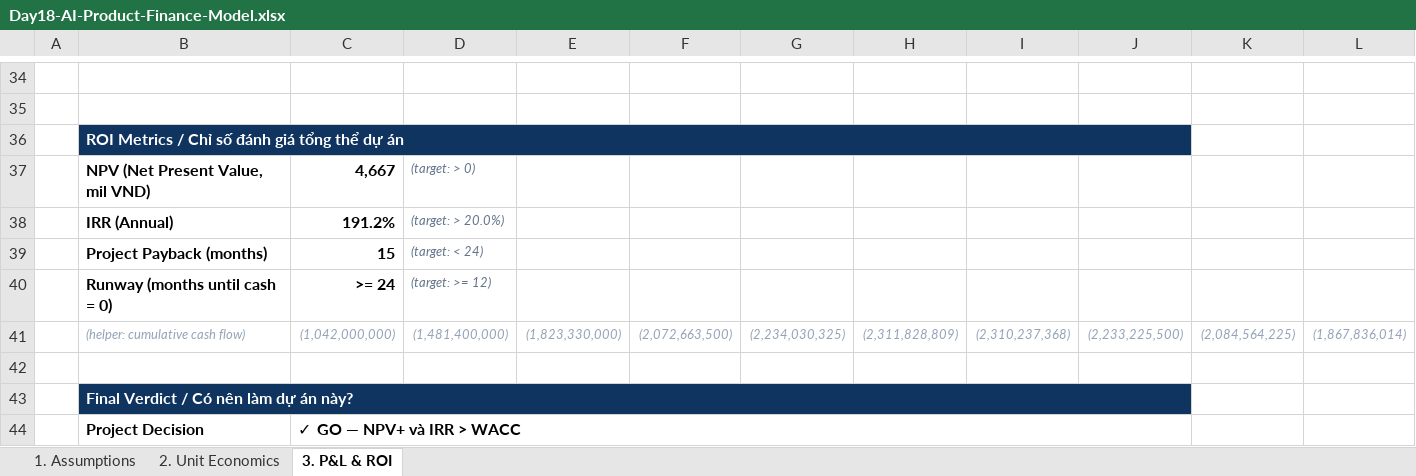
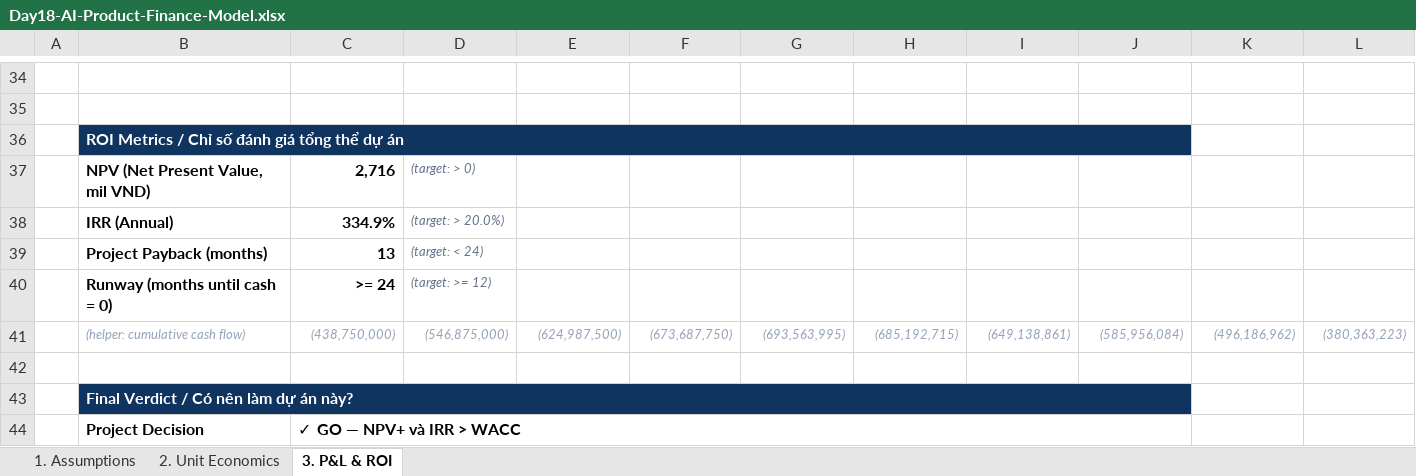
Before and after one commit to kagamikuro1024/Day18_2A202600383, an Excel workbook: Day18-AI-Product-Finance-Model.xlsx, sheet 3. P&L & ROI, drawn as a sheet; only a part is shown, gaps mark what is left out; values as stored, in another font and other column widths than the file's, no borders; conditional formats not drawn; removed rows and columns are numbered as before the commit, all else as after; rows hold the shown columns only; the diff covers the shown part only; the diff names each change by its address in the sheet, - before the commit and + after, or states it on an @@ line.

```diff
--- a/Day18-AI-Product-Finance-Model.xlsx (sheet 3. P&L & ROI)
+++ b/Day18-AI-Product-Finance-Model.xlsx (sheet 3. P&L & ROI)
-C37: 4,667
+C37: 2,716
-C38: 191.2%
+C38: 334.9%
-C39: 15
+C39: 13
-row 41:  | (helper: cumulative cash flow) | (1,042,000,000) | (1,481,400,000) | (1,823,330,000) | (2,072,663,500) | (2,234,030,325) | (2,311,828,809) | (2,310,237,368) | (2,233,225,500) | (2,084,564,225) | (1,867,836,014)
+row 41:  | (helper: cumulative cash flow) | (438,750,000) | (546,875,000) | (624,987,500) | (673,687,750) | (693,563,995) | (685,192,715) | (649,138,861) | (585,956,084) | (496,186,962) | (380,363,223)
```
Also changed, not shown: 10 added rows, 10 removed rows and 8 edited cells elsewhere in this sheet, sheet 1. Assumptions, sheet 2. Unit Economics, 6 other files.
